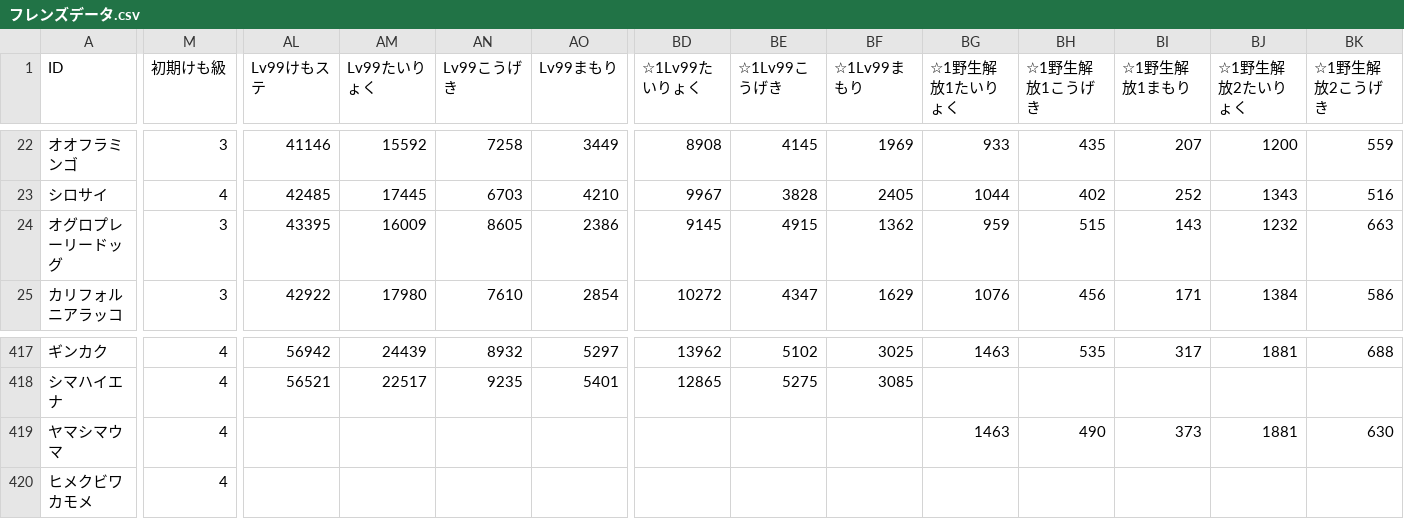
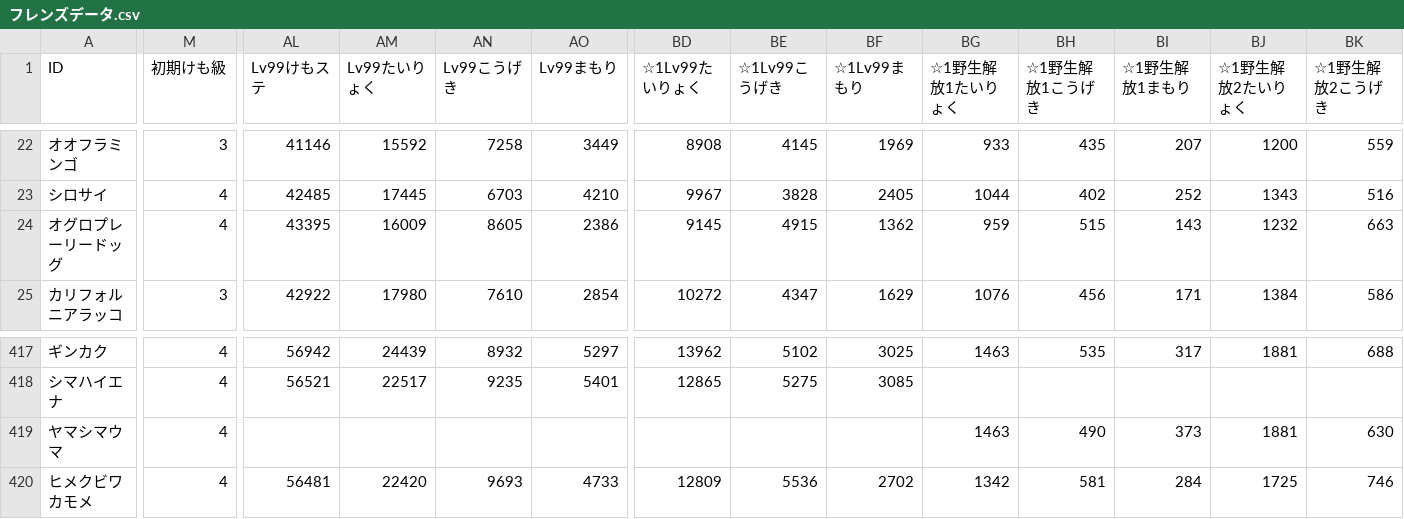
Before and after one commit to reamkf/wiki-nanodesu, a CSV file: csv/フレンズデータ.csv, drawn as a sheet; only a part is shown, gaps mark what is left out; the diff covers the shown part only; the diff names each change by its address in the sheet, - before the commit and + after, or states it on an @@ line.

Commit message:
Import CSV from Google Sheets on 2025-07-06 11:28:07

```diff
--- a/csv/フレンズデータ.csv
+++ b/csv/フレンズデータ.csv
-M24 (初期けも級): 3
+M24 (初期けも級): 4
-AL420 (Lv99けもステ): (empty)
+AL420 (Lv99けもステ): 56481
-AM420 (Lv99たいりょく): (empty)
+AM420 (Lv99たいりょく): 22420
-AN420 (Lv99こうげき): (empty)
+AN420 (Lv99こうげき): 9693
-AO420 (Lv99まもり): (empty)
+AO420 (Lv99まもり): 4733
-BD420 (☆1Lv99たいりょく): (empty)
+BD420 (☆1Lv99たいりょく): 12809
-BE420 (☆1Lv99こうげき): (empty)
+BE420 (☆1Lv99こうげき): 5536
-BF420 (☆1Lv99まもり): (empty)
+BF420 (☆1Lv99まもり): 2702
-BG420 (☆1野生解放1たいりょく): (empty)
+BG420 (☆1野生解放1たいりょく): 1342
-BH420 (☆1野生解放1こうげき): (empty)
+BH420 (☆1野生解放1こうげき): 581
-BI420 (☆1野生解放1まもり): (empty)
+BI420 (☆1野生解放1まもり): 284
-BJ420 (☆1野生解放2たいりょく): (empty)
+BJ420 (☆1野生解放2たいりょく): 1725
-BK420 (☆1野生解放2こうげき): (empty)
+BK420 (☆1野生解放2こうげき): 746
```
Also changed, not shown: 8 edited cells elsewhere in this file, csv/状態異常スキル一覧.csv.
